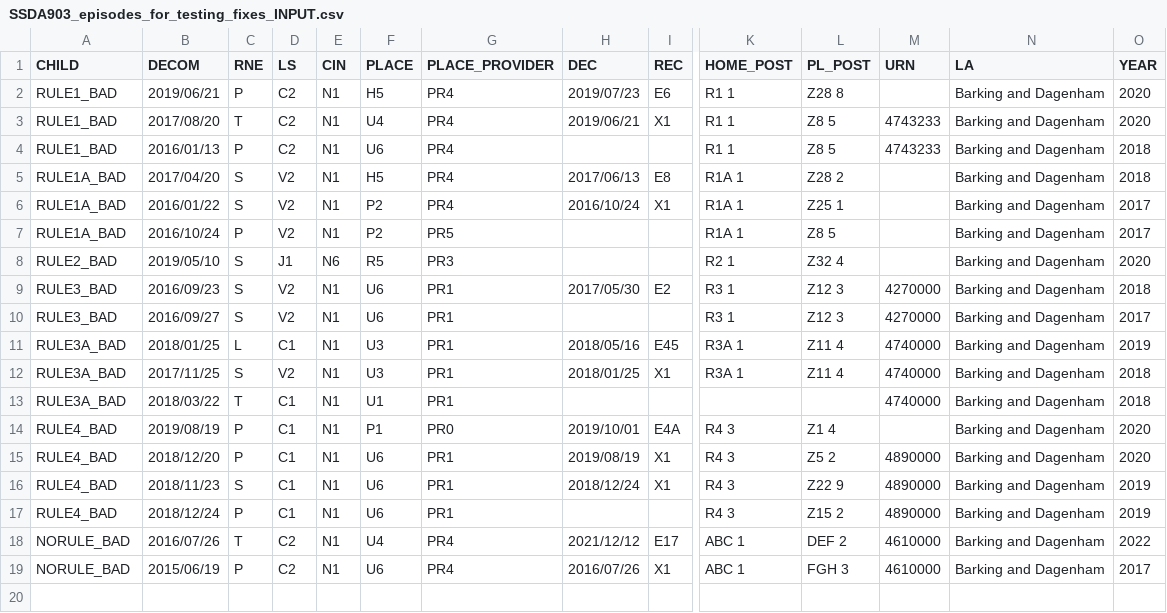
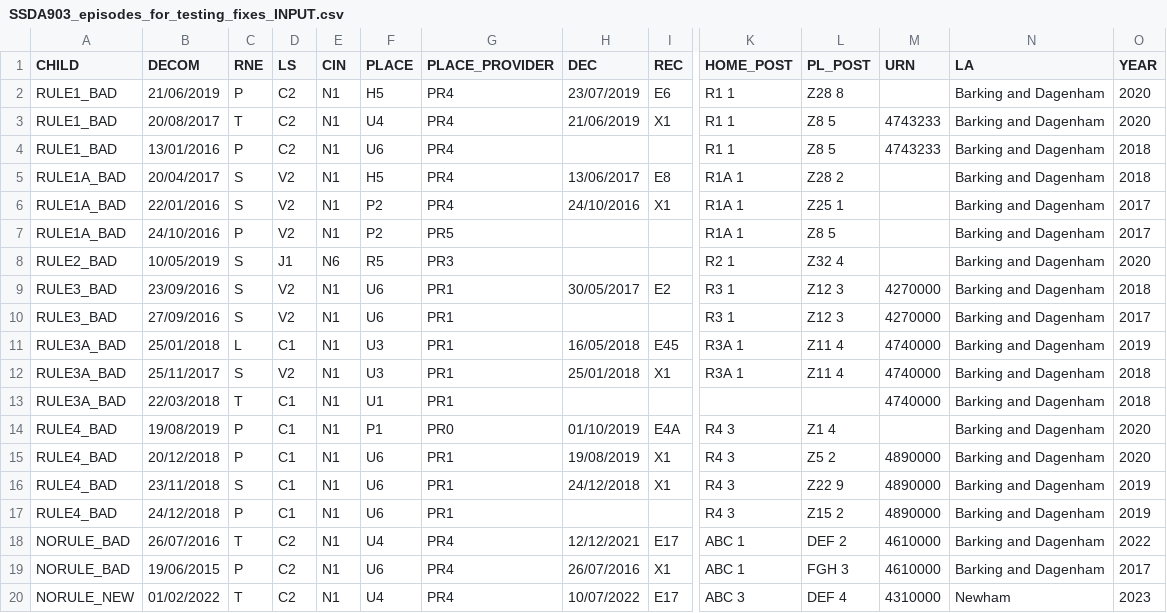
Before and after one commit to SocialFinanceDigitalLabs/liia-tools, a CSV file: liiatools/datasets/s903/lds_ssda903_episodes_fix/SSDA903_episodes_for_testing_fixes_INPUT.csv, drawn as a sheet; only a part is shown, gaps mark what is left out; rows hold the shown columns only; the diff names each change by its address in the sheet, - before the commit and + after, or states it on an @@ line.

```diff
--- a/liiatools/datasets/s903/lds_ssda903_episodes_fix/SSDA903_episodes_for_testing_fixes_INPUT.csv
+++ b/liiatools/datasets/s903/lds_ssda903_episodes_fix/SSDA903_episodes_for_testing_fixes_INPUT.csv
-B2 (DECOM): 2019/06/21
+B2 (DECOM): 21/06/2019
-H2 (DEC): 2019/07/23
+H2 (DEC): 23/07/2019
-B3 (DECOM): 2017/08/20
+B3 (DECOM): 20/08/2017
-H3 (DEC): 2019/06/21
+H3 (DEC): 21/06/2019
-B4 (DECOM): 2016/01/13
+B4 (DECOM): 13/01/2016
-B5 (DECOM): 2017/04/20
+B5 (DECOM): 20/04/2017
-H5 (DEC): 2017/06/13
+H5 (DEC): 13/06/2017
-B6 (DECOM): 2016/01/22
+B6 (DECOM): 22/01/2016
-H6 (DEC): 2016/10/24
+H6 (DEC): 24/10/2016
-B7 (DECOM): 2016/10/24
+B7 (DECOM): 24/10/2016
-B8 (DECOM): 2019/05/10
+B8 (DECOM): 10/05/2019
-B9 (DECOM): 2016/09/23
+B9 (DECOM): 23/09/2016
-H9 (DEC): 2017/05/30
+H9 (DEC): 30/05/2017
-B10 (DECOM): 2016/09/27
+B10 (DECOM): 27/09/2016
-B11 (DECOM): 2018/01/25
+B11 (DECOM): 25/01/2018
-H11 (DEC): 2018/05/16
+H11 (DEC): 16/05/2018
-B12 (DECOM): 2017/11/25
+B12 (DECOM): 25/11/2017
-H12 (DEC): 2018/01/25
+H12 (DEC): 25/01/2018
-B13 (DECOM): 2018/03/22
+B13 (DECOM): 22/03/2018
-B14 (DECOM): 2019/08/19
+B14 (DECOM): 19/08/2019
-H14 (DEC): 2019/10/01
+H14 (DEC): 01/10/2019
-B15 (DECOM): 2018/12/20
+B15 (DECOM): 20/12/2018
-H15 (DEC): 2019/08/19
+H15 (DEC): 19/08/2019
-B16 (DECOM): 2018/11/23
+B16 (DECOM): 23/11/2018
-H16 (DEC): 2018/12/24
+H16 (DEC): 24/12/2018
-B17 (DECOM): 2018/12/24
+B17 (DECOM): 24/12/2018
-B18 (DECOM): 2016/07/26
+B18 (DECOM): 26/07/2016
-H18 (DEC): 2021/12/12
+H18 (DEC): 12/12/2021
-B19 (DECOM): 2015/06/19
+B19 (DECOM): 19/06/2015
-H19 (DEC): 2016/07/26
+H19 (DEC): 26/07/2016
+row 20: NORULE_NEW | 01/02/2022 | T | C2 | N1 | U4 | PR4 | 10/07/2022 | E17 | ABC 3 | DEF 4 | 4310000 | Newham | 2023
```
Also changed, not shown: 2 other files.
